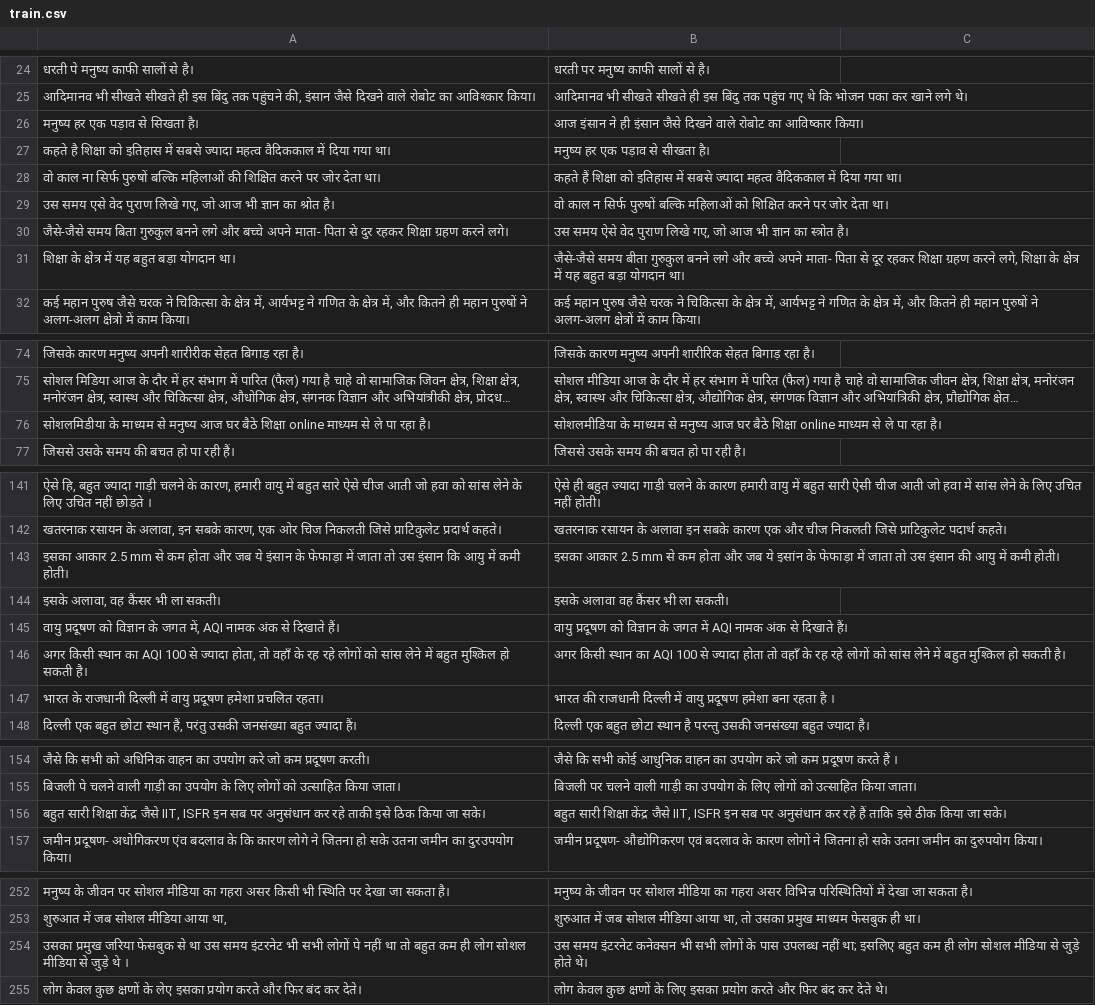
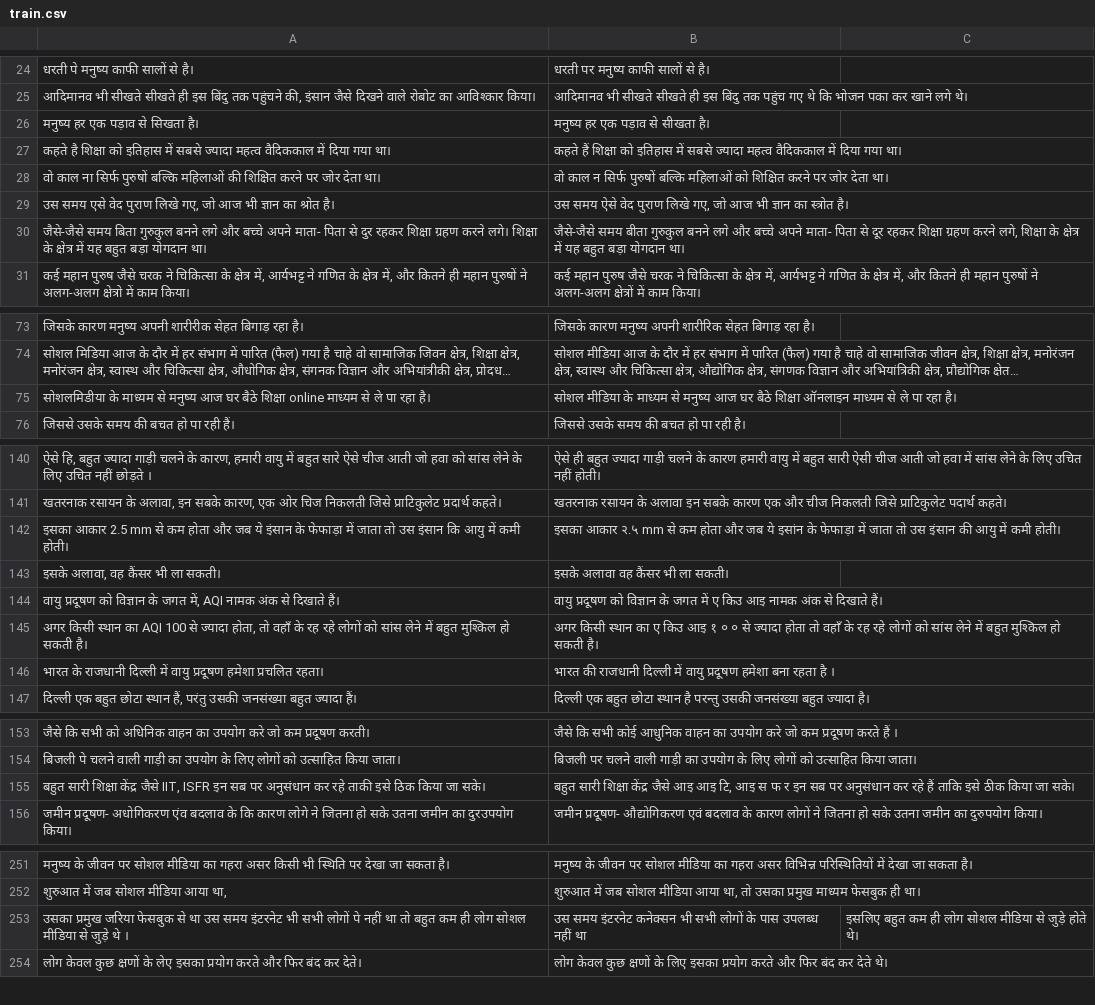
Before and after one commit to Pramit18142/IndicGEC2025, a CSV file: Hindi/train.csv, drawn as a sheet; only a part is shown, gaps mark what is left out; long unchanged cells end in …; removed rows and columns are numbered as before the commit, all else as after; the diff covers the shown part only; the diff names each change by its address in the sheet, - before the commit and + after, or states it on an @@ line.

Commit message:
Hindi train updated

```diff
--- a/Hindi/train.csv
+++ b/Hindi/train.csv
-B26: आज इंसान ने ही इंसान जैसे दिखने वाले रोबोट का आविष्कार किया।
+B26: मनुष्य हर एक पड़ाव से सीखता है।
-B27: मनुष्य हर एक पड़ाव से सीखता है।
+B27: कहते हैं शिक्षा को इतिहास में सबसे ज्यादा महत्व वैदिककाल में दिया गया था।
-B28: कहते हैं शिक्षा को इतिहास में सबसे ज्यादा महत्व वैदिककाल में दिया गया था।
+B28: वो काल न सिर्फ पुरुषों बल्कि महिलाओं को शिक्षित करने पर जोर देता था।
-B29: वो काल न सिर्फ पुरुषों बल्कि महिलाओं को शिक्षित करने पर जोर देता था।
+B29: उस समय ऐसे वेद पुराण लिखे गए, जो आज भी ज्ञान का स्त्रोत है।
-row 30: जैसे-जैसे समय बिता गुरुकुल बनने लगे और बच्चे अपने माता- पिता से दुर रहकर शिक्षा ग्रहण करने लगे। | उस समय ऐसे वेद पुराण लिखे गए, जो आज भी ज्ञान का स्त्रोत है।
-A30: शिक्षा के…
+A30: जैसे-जैसे समय बिता गुरुकुल बनने लगे और बच्चे अपने माता- पिता से दुर रहकर शिक्षा ग्रहण करने लगे। शिक्षा के…
-B75: सोशलमीडिया के माध्यम से मनुष्य आज घर बैठे शिक्षा online माध्यम से…
+B75: सोशल मीडिया के माध्यम से मनुष्य आज घर बैठे शिक्षा ऑनलाइन माध्यम से…
-B142: इसका आकार 2.5 mm से…
+B142: इसका आकार २.५ mm से…
-B144: …जगत में AQI नामक अंक…
+B144: …जगत में ए किउ आइ नामक अंक…
-B145: …स्थान का AQI 100 से ज्यादा…
+B145: …स्थान का ए किउ आइ १ ० ० से ज्यादा…
-B155: …केंद्र जैसे IIT, ISFR इन सब…
+B155: …केंद्र जैसे आइ आइ टि, आइ स फ र इन सब…
-B253: …उपलब्ध नहीं था; इसलिए बहुत कम ही लोग सोशल मीडिया से जुड़े होते थे।
+B253: …उपलब्ध नहीं था
-C253: (empty)
+C253: इसलिए बहुत कम ही लोग सोशल मीडिया से जुड़े होते थे।
```
Also changed, not shown: 1 edited cell elsewhere in this file.
